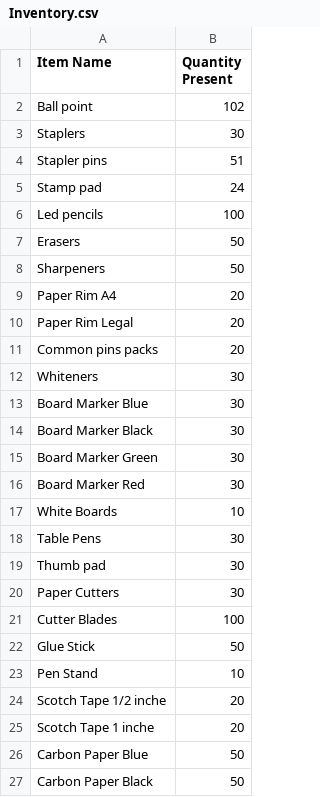
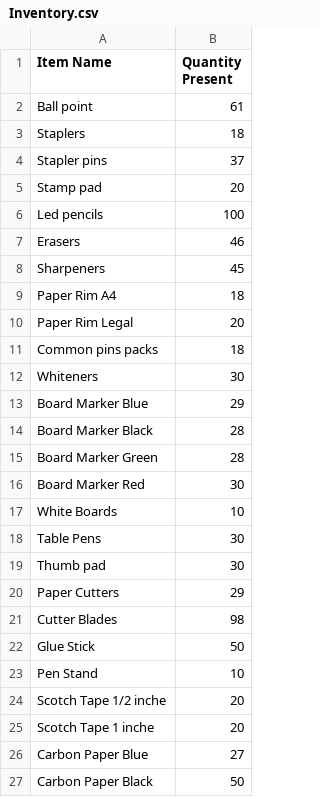
Before and after one commit to RKPasha/ProcurementManagementSystem, a CSV file: ProcurementManagementSystem/Inventory.csv, drawn as a sheet.

```diff
--- a/ProcurementManagementSystem/Inventory.csv
+++ b/ProcurementManagementSystem/Inventory.csv
@@ -1,16 +1,16 @@
 Item Name,Quantity Present
-Ball point,102
-Staplers,30
-Stapler pins,51
-Stamp pad,24
+Ball point,61
+Staplers,18
+Stapler pins,37
+Stamp pad,20
 Led pencils,100
-Erasers,50
-Sharpeners,50
-Paper Rim A4,20
+Erasers,46
+Sharpeners,45
+Paper Rim A4,18
 Paper Rim Legal,20
-Common pins packs,20
+Common pins packs,18
 Whiteners,30
-Board Marker Blue,30
-Board Marker Black,30
-Board Marker Green,30
+Board Marker Blue,29
+Board Marker Black,28
+Board Marker Green,28
 Board Marker Red,30
@@ -19,4 +19,4 @@ Table Pens,30
 Thumb pad,30
-Paper Cutters,30
-Cutter Blades,100
+Paper Cutters,29
+Cutter Blades,98
 Glue Stick,50
@@ -25,3 +25,3 @@ Scotch Tape 1/2 inche,20
 Scotch Tape 1 inche,20
-Carbon Paper Blue,50
+Carbon Paper Blue,27
 Carbon Paper Black,50
```
Also changed, not shown: ProcurementManagementSystem/Employee_Data.csv, 10 other files.
